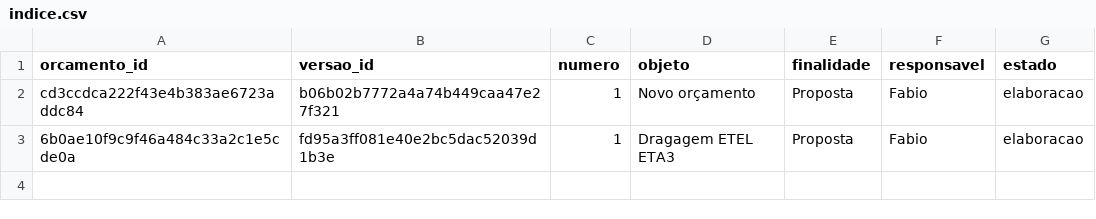
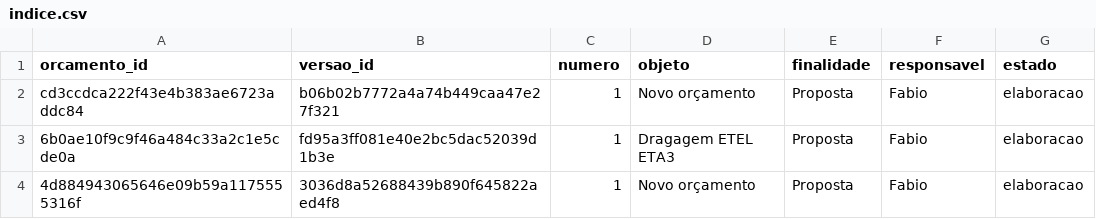
Before and after one commit to fabioser-ai/dragagem-app, a CSV file: data/orcamentos_v2/indice.csv, drawn as a sheet.

Commit message:
Persistir identificação e premissas do orçamento

```diff
--- a/data/orcamentos_v2/indice.csv
+++ b/data/orcamentos_v2/indice.csv
@@ -3 +3,2 @@ cd3ccdca222f43e4b383ae6723addc84,b06b02b7772a4a74b449caa47e27f321,1,Novo orçame
 6b0ae10f9c9f46a484c33a2c1e5cde0a,fd95a3ff081e40e2bc5dac52039d1b3e,1,Dragagem ETEL ETA3,Proposta,Fabio,elaboracao
+4d884943065646e09b59a1175555316f,3036d8a52688439b890f645822aed4f8,1,Novo orçamento,Proposta,Fabio,elaboracao
```
Also changed, not shown: 1 other file.
